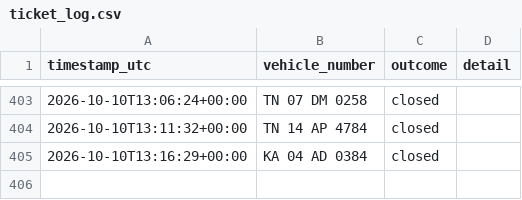
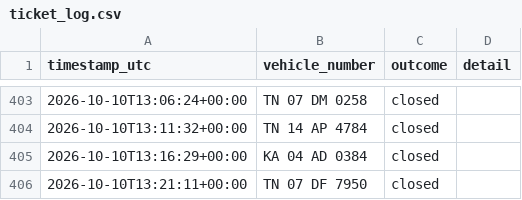
Before and after one commit to Lipsita-Panda/Fyn-Ticket-Closing-Automation, a CSV file: logs/ticket_log.csv, drawn as a sheet; only a part is shown, gaps mark what is left out; the diff names each change by its address in the sheet, - before the commit and + after, or states it on an @@ line.

```diff
--- a/logs/ticket_log.csv
+++ b/logs/ticket_log.csv
+row 406: 2026-10-10T13:21:11+00:00 | TN 07 DF 7950 | closed
```
